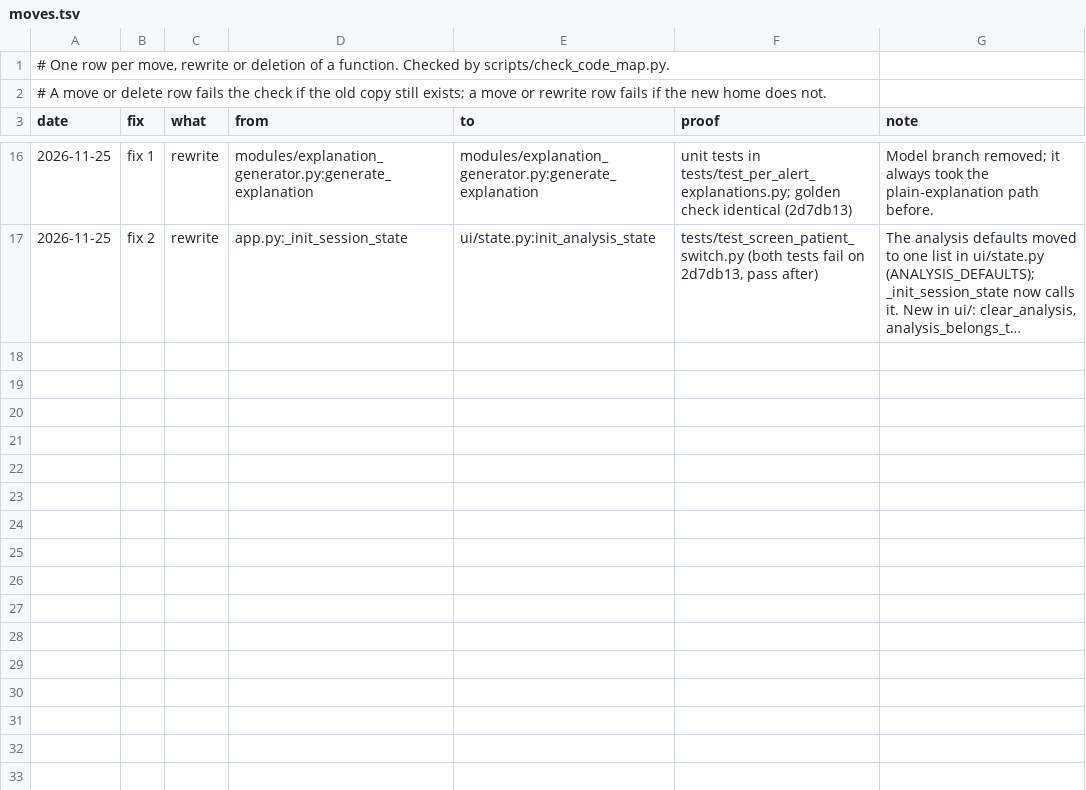
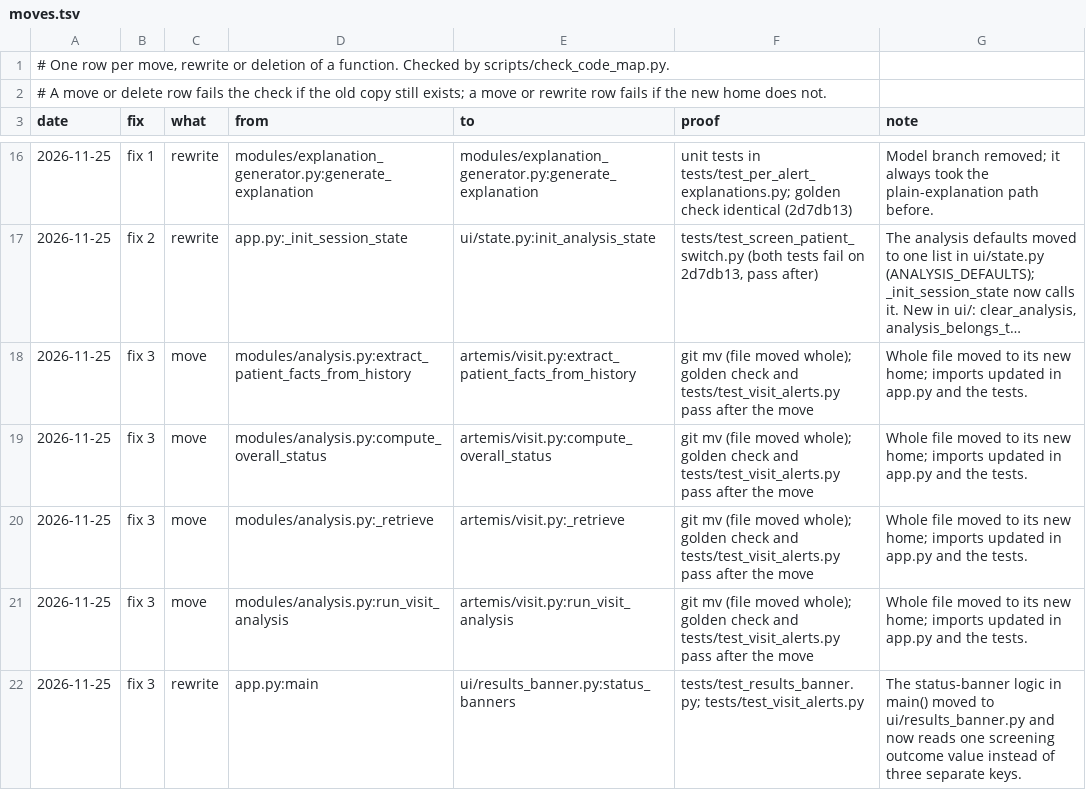
Before and after one commit to atwine/artemis-hiv, a TSV file: docs/refactor/moves.tsv, drawn as a sheet; only a part is shown, gaps mark what is left out; long unchanged cells end in …; the diff names each change by its address in the sheet, - before the commit and + after, or states it on an @@ line.

```diff
--- a/docs/refactor/moves.tsv
+++ b/docs/refactor/moves.tsv
+row 18: 2026-11-25 | fix 3 | move | modules/analysis.py:extract_patient_facts_from_history | artemis/visit.py:extract_patient_facts_from_history | git mv (file moved whole); golden check and tests/test_visit_alerts.py pass after the move | Whole file moved to its new home; imports updated in app.py and the tests.
+row 19: 2026-11-25 | fix 3 | move | modules/analysis.py:compute_overall_status | artemis/visit.py:compute_overall_status | git mv (file moved whole); golden check and tests/test_visit_alerts.py pass after the move | Whole file moved to its new home; imports updated in app.py and the tests.
+row 20: 2026-11-25 | fix 3 | move | modules/analysis.py:_retrieve | artemis/visit.py:_retrieve | git mv (file moved whole); golden check and tests/test_visit_alerts.py pass after the move | Whole file moved to its new home; imports updated in app.py and the tests.
+row 21: 2026-11-25 | fix 3 | move | modules/analysis.py:run_visit_analysis | artemis/visit.py:run_visit_analysis | git mv (file moved whole); golden check and tests/test_visit_alerts.py pass after the move | Whole file moved to its new home; imports updated in app.py and the tests.
+row 22: 2026-11-25 | fix 3 | rewrite | app.py:main | ui/results_banner.py:status_banners | tests/test_results_banner.py; tests/test_visit_alerts.py | The status-banner logic in main() moved to ui/results_banner.py and now reads one screening outcome value instead of three separate keys.
```
Also changed, not shown: docs/decisions.tsv, docs/refactor/code-map.tsv, 19 other files.
